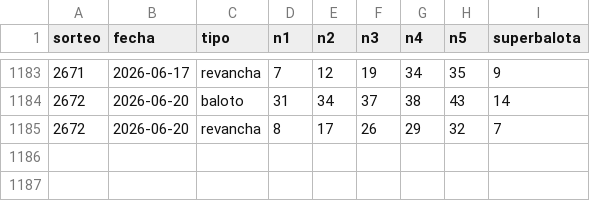
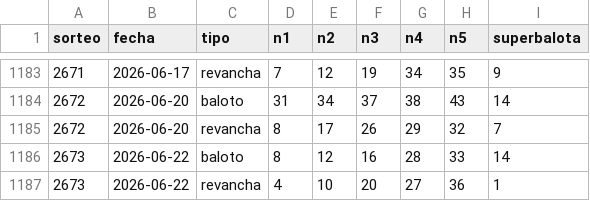
Before and after one commit to luisepolomercado/baloto-analisis, a CSV file: baloto_resultados.csv, drawn as a sheet; only a part is shown, gaps mark what is left out; the diff names each change by its address in the sheet, - before the commit and + after, or states it on an @@ line.

```diff
--- a/baloto_resultados.csv
+++ b/baloto_resultados.csv
+row 1186: 2673 | 2026-06-22 | baloto | 8 | 12 | 16 | 28 | 33 | 14
+row 1187: 2673 | 2026-06-22 | revancha | 4 | 10 | 20 | 27 | 36 | 1
```
Also changed, not shown: 1 other file.
